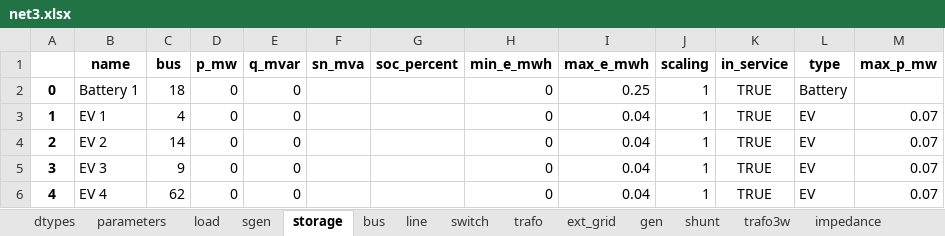
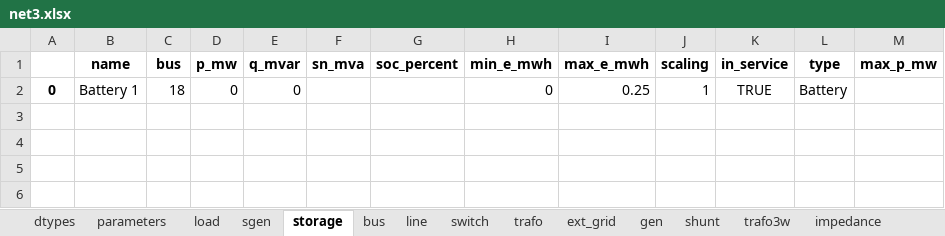
Before and after one commit to samuraisoldier/Final-Year-Project, an Excel workbook: circuits/net3.xlsx, sheet storage, drawn as a sheet; values as stored, in another font and other column widths than the file's, no borders; the diff names each change by its address in the sheet, - before the commit and + after, or states it on an @@ line.

```diff
--- a/circuits/net3.xlsx (sheet storage)
+++ b/circuits/net3.xlsx (sheet storage)
-row 3: 1 | EV 1 | 4 | 0 | 0 |  |  | 0 | 0.04 | 1 | TRUE | EV | 0.07
-row 4: 2 | EV 2 | 14 | 0 | 0 |  |  | 0 | 0.04 | 1 | TRUE | EV | 0.07
-row 5: 3 | EV 3 | 9 | 0 | 0 |  |  | 0 | 0.04 | 1 | TRUE | EV | 0.07
-row 6: 4 | EV 4 | 62 | 0 | 0 |  |  | 0 | 0.04 | 1 | TRUE | EV | 0.07
```
Also changed, not shown: circuits/mixed_feeder.xlsx, circuits/res_feeder.xlsx, 7 other files.
